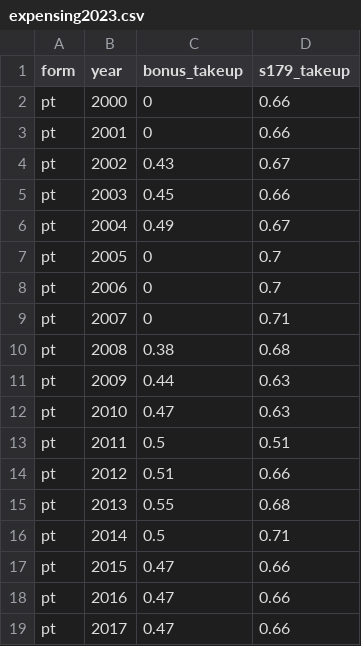
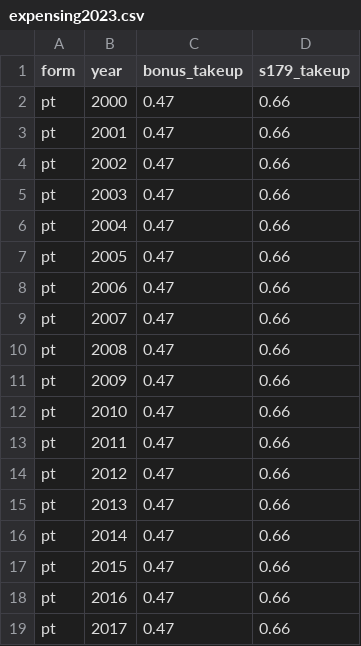
Before and after one commit to Budget-Lab-Yale/Cost-Recovery-Simulator, a CSV file: config/assumptions/expensing_takeup/expensing2023.csv, drawn as a sheet; only a part is shown; the diff covers the shown part only.

```diff
--- a/config/assumptions/expensing_takeup/expensing2023.csv
+++ b/config/assumptions/expensing_takeup/expensing2023.csv
@@ -1,17 +1,17 @@
 form,year,bonus_takeup,s179_takeup
-pt,2000,0,0.66
-pt,2001,0,0.66
-pt,2002,0.43,0.67
-pt,2003,0.45,0.66
-pt,2004,0.49,0.67
-pt,2005,0,0.7
-pt,2006,0,0.7
-pt,2007,0,0.71
-pt,2008,0.38,0.68
-pt,2009,0.44,0.63
-pt,2010,0.47,0.63
-pt,2011,0.5,0.51
-pt,2012,0.51,0.66
-pt,2013,0.55,0.68
-pt,2014,0.5,0.71
+pt,2000,0.47,0.66
+pt,2001,0.47,0.66
+pt,2002,0.47,0.66
+pt,2003,0.47,0.66
+pt,2004,0.47,0.66
+pt,2005,0.47,0.66
+pt,2006,0.47,0.66
+pt,2007,0.47,0.66
+pt,2008,0.47,0.66
+pt,2009,0.47,0.66
+pt,2010,0.47,0.66
+pt,2011,0.47,0.66
+pt,2012,0.47,0.66
+pt,2013,0.47,0.66
+pt,2014,0.47,0.66
 pt,2015,0.47,0.66
```
Also changed, not shown: 27 edited cells elsewhere in this file, config/tax_law/baseline.csv, config/tax_law/wyden-smith.csv, 5 other files.
